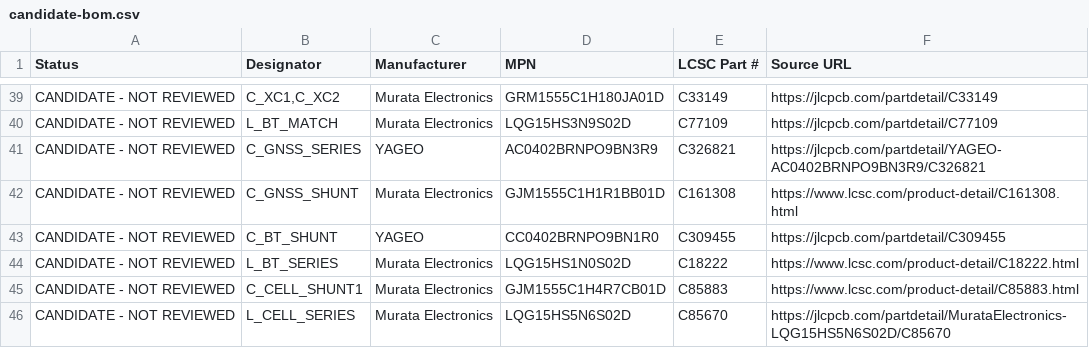
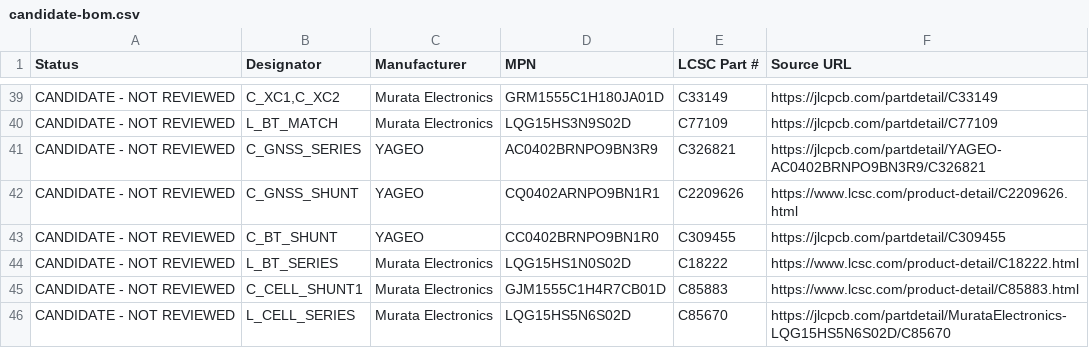
Before and after one commit to andenore/CopperAssetTracker, a CSV file: procurement/candidate-bom.csv, drawn as a sheet; only a part is shown, gaps mark what is left out.

```diff
--- a/procurement/candidate-bom.csv
+++ b/procurement/candidate-bom.csv
@@ -41,3 +41,3 @@
 "CANDIDATE - NOT REVIEWED","C_GNSS_SERIES","YAGEO","AC0402BRNPO9BN3R9","C326821","https://jlcpcb.com/partdetail/YAGEO-AC0402BRNPO9BN3R9/C326821"
-"CANDIDATE - NOT REVIEWED","C_GNSS_SHUNT","Murata Electronics","GJM1555C1H1R1BB01D","C161308","https://www.lcsc.com/product-detail/C161308.html"
+"CANDIDATE - NOT REVIEWED","C_GNSS_SHUNT","YAGEO","CQ0402ARNPO9BN1R1","C2209626","https://www.lcsc.com/product-detail/C2209626.html"
 "CANDIDATE - NOT REVIEWED","C_BT_SHUNT","YAGEO","CC0402BRNPO9BN1R0","C309455","https://jlcpcb.com/partdetail/C309455"
```
Also changed, not shown: procurement/distributor-bom.csv, 6 other files.
